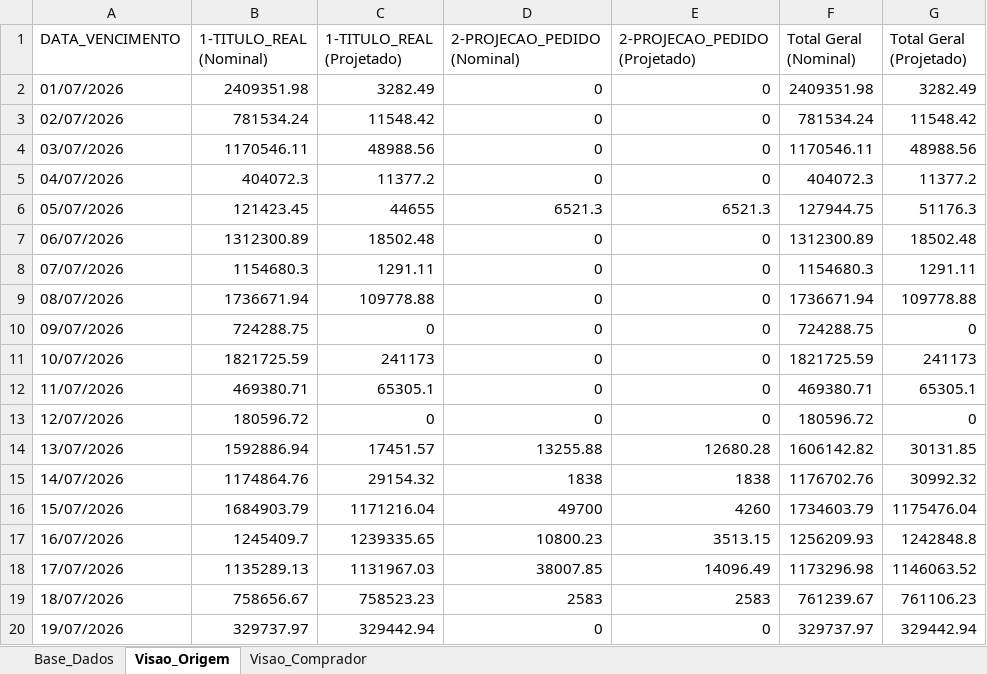
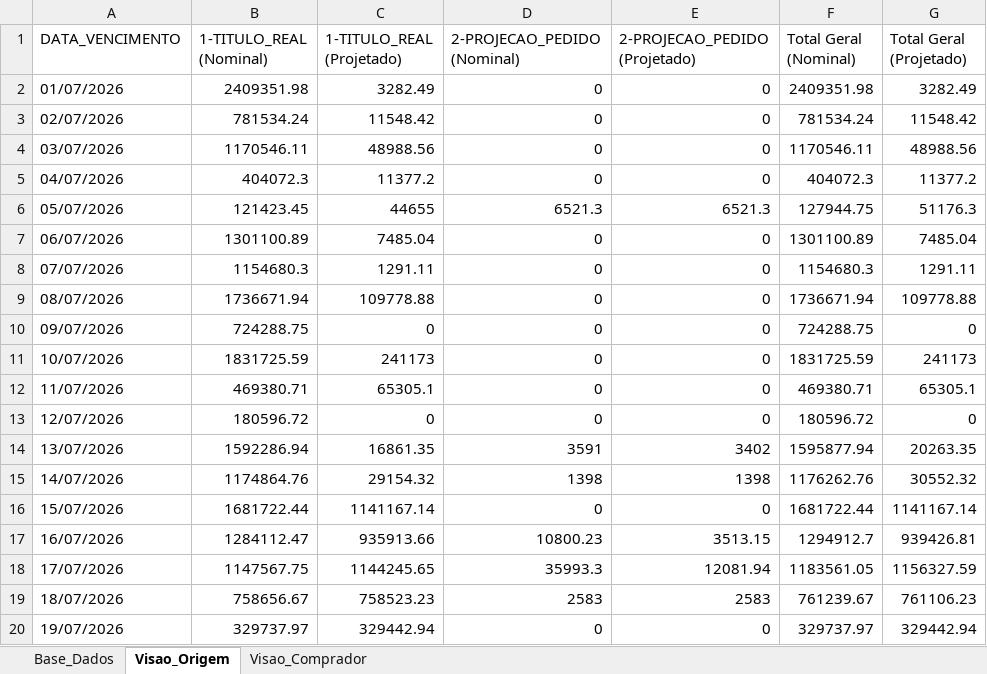
Before and after one commit to sgrimush-ops/Equipes_Agentes, an Excel workbook: Aplicativos/a_pagar/Resumo_Compras_a_Pagar.xlsx, sheet Visao_Origem, drawn as a sheet; only a part is shown; values as stored, in another font and other column widths than the file's, no borders; the diff covers the shown part only; the diff names each change by its address in the sheet, - before the commit and + after, or states it on an @@ line.

```diff
--- a/Aplicativos/a_pagar/Resumo_Compras_a_Pagar.xlsx (sheet Visao_Origem)
+++ b/Aplicativos/a_pagar/Resumo_Compras_a_Pagar.xlsx (sheet Visao_Origem)
-B7 (1-TITULO_REAL (Nominal)): 1312300.89
+B7 (1-TITULO_REAL (Nominal)): 1301100.89
-C7 (1-TITULO_REAL (Projetado)): 18502.48
+C7 (1-TITULO_REAL (Projetado)): 7485.04
-F7 (Total Geral (Nominal)): 1312300.89
+F7 (Total Geral (Nominal)): 1301100.89
-G7 (Total Geral (Projetado)): 18502.48
+G7 (Total Geral (Projetado)): 7485.04
-B11 (1-TITULO_REAL (Nominal)): 1821725.59
+B11 (1-TITULO_REAL (Nominal)): 1831725.59
-F11 (Total Geral (Nominal)): 1821725.59
+F11 (Total Geral (Nominal)): 1831725.59
-B14 (1-TITULO_REAL (Nominal)): 1592886.94
+B14 (1-TITULO_REAL (Nominal)): 1592286.94
-C14 (1-TITULO_REAL (Projetado)): 17451.57
+C14 (1-TITULO_REAL (Projetado)): 16861.35
-D14 (2-PROJECAO_PEDIDO (Nominal)): 13255.88
+D14 (2-PROJECAO_PEDIDO (Nominal)): 3591
-E14 (2-PROJECAO_PEDIDO (Projetado)): 12680.28
+E14 (2-PROJECAO_PEDIDO (Projetado)): 3402
-F14 (Total Geral (Nominal)): 1606142.82
+F14 (Total Geral (Nominal)): 1595877.94
-G14 (Total Geral (Projetado)): 30131.85
+G14 (Total Geral (Projetado)): 20263.35
-D15 (2-PROJECAO_PEDIDO (Nominal)): 1838
+D15 (2-PROJECAO_PEDIDO (Nominal)): 1398
-E15 (2-PROJECAO_PEDIDO (Projetado)): 1838
+E15 (2-PROJECAO_PEDIDO (Projetado)): 1398
-F15 (Total Geral (Nominal)): 1176702.76
+F15 (Total Geral (Nominal)): 1176262.76
-G15 (Total Geral (Projetado)): 30992.32
+G15 (Total Geral (Projetado)): 30552.32
-B16 (1-TITULO_REAL (Nominal)): 1684903.79
+B16 (1-TITULO_REAL (Nominal)): 1681722.44
-C16 (1-TITULO_REAL (Projetado)): 1171216.04
+C16 (1-TITULO_REAL (Projetado)): 1141167.14
-D16 (2-PROJECAO_PEDIDO (Nominal)): 49700
+D16 (2-PROJECAO_PEDIDO (Nominal)): 0
-E16 (2-PROJECAO_PEDIDO (Projetado)): 4260
+E16 (2-PROJECAO_PEDIDO (Projetado)): 0
-F16 (Total Geral (Nominal)): 1734603.79
+F16 (Total Geral (Nominal)): 1681722.44
-G16 (Total Geral (Projetado)): 1175476.04
+G16 (Total Geral (Projetado)): 1141167.14
-B17 (1-TITULO_REAL (Nominal)): 1245409.7
+B17 (1-TITULO_REAL (Nominal)): 1284112.47
-C17 (1-TITULO_REAL (Projetado)): 1239335.65
+C17 (1-TITULO_REAL (Projetado)): 935913.66
-F17 (Total Geral (Nominal)): 1256209.93
+F17 (Total Geral (Nominal)): 1294912.7
-G17 (Total Geral (Projetado)): 1242848.8
+G17 (Total Geral (Projetado)): 939426.81
-B18 (1-TITULO_REAL (Nominal)): 1135289.13
+B18 (1-TITULO_REAL (Nominal)): 1147567.75
-C18 (1-TITULO_REAL (Projetado)): 1131967.03
+C18 (1-TITULO_REAL (Projetado)): 1144245.65
-D18 (2-PROJECAO_PEDIDO (Nominal)): 38007.85
+D18 (2-PROJECAO_PEDIDO (Nominal)): 35993.3
-E18 (2-PROJECAO_PEDIDO (Projetado)): 14096.49
+E18 (2-PROJECAO_PEDIDO (Projetado)): 12081.94
-F18 (Total Geral (Nominal)): 1173296.98
+F18 (Total Geral (Nominal)): 1183561.05
-G18 (Total Geral (Projetado)): 1146063.52
+G18 (Total Geral (Projetado)): 1156327.59
```
Also changed, not shown: 2 added rows and 274 edited cells elsewhere in this sheet, sheet Base_Dados, sheet Visao_Comprador, Aplicativos/GAM/bd_entrada/ajustepp.xlsx, 42 other files.
